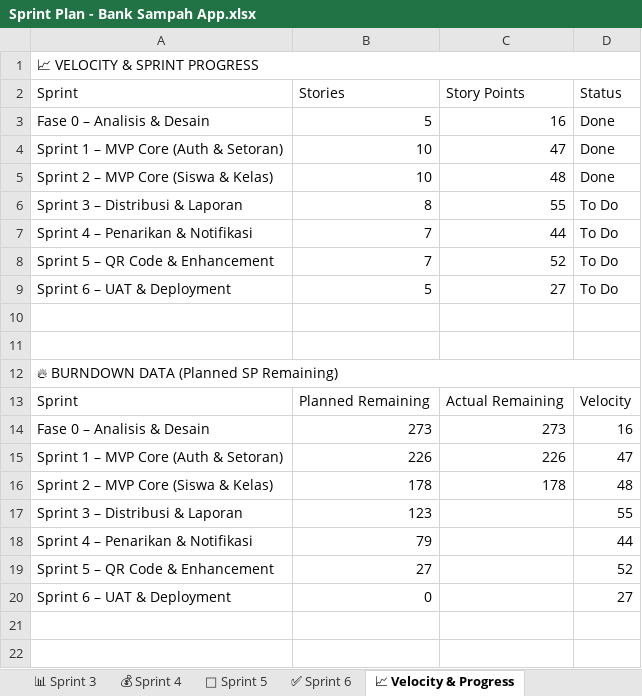
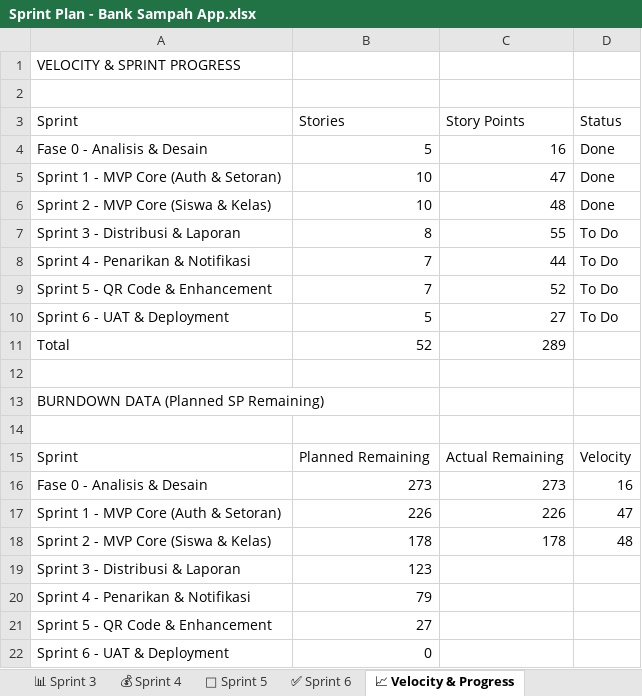
Before and after one commit to Azurakun/DAMAY-banksampah, an Excel workbook: Sprint Plan - Bank Sampah App.xlsx, sheet 📈 Velocity & Progress, drawn as a sheet; values as stored, in another font and other column widths than the file's, no cell formats; removed rows and columns are numbered as before the commit, all else as after; the diff names each change by its address in the sheet, - before the commit and + after, or states it on an @@ line.

```diff
--- a/Sprint Plan - Bank Sampah App.xlsx (sheet 📈 Velocity & Progress)
+++ b/Sprint Plan - Bank Sampah App.xlsx (sheet 📈 Velocity & Progress)
-A1 (Sprint): 📈 VELOCITY & SPRINT PROGRESS
+A1 (Sprint): VELOCITY & SPRINT PROGRESS
-A1:D1 merged
+row 2: (empty)
-A4 (Sprint): Fase 0 – Analisis & Desain
+A4 (Sprint): Fase 0 - Analisis & Desain
-A5 (Sprint): Sprint 1 – MVP Core (Auth & Setoran)
+A5 (Sprint): Sprint 1 - MVP Core (Auth & Setoran)
-A6 (Sprint): Sprint 2 – MVP Core (Siswa & Kelas)
+A6 (Sprint): Sprint 2 - MVP Core (Siswa & Kelas)
-A7 (Sprint): Sprint 3 – Distribusi & Laporan
+A7 (Sprint): Sprint 3 - Distribusi & Laporan
-A8 (Sprint): Sprint 4 – Penarikan & Notifikasi
+A8 (Sprint): Sprint 4 - Penarikan & Notifikasi
-A9 (Sprint): Sprint 5 – QR Code & Enhancement
+A9 (Sprint): Sprint 5 - QR Code & Enhancement
-A10 (Sprint): Sprint 6 – UAT & Deployment
+A10 (Sprint): Sprint 6 - UAT & Deployment
+row 11: Total | 52 | 289
+row 13: BURNDOWN DATA (Planned SP Remaining)
-row 12: 🔥 BURNDOWN DATA (Planned SP Remaining)
-A16 (Sprint): Fase 0 – Analisis & Desain
+A16 (Sprint): Fase 0 - Analisis & Desain
-A17 (Sprint): Sprint 1 – MVP Core (Auth & Setoran)
+A17 (Sprint): Sprint 1 - MVP Core (Auth & Setoran)
-A18 (Sprint): Sprint 2 – MVP Core (Siswa & Kelas)
+A18 (Sprint): Sprint 2 - MVP Core (Siswa & Kelas)
-A19 (Sprint): Sprint 3 – Distribusi & Laporan
+A19 (Sprint): Sprint 3 - Distribusi & Laporan
-D19 (Status): 55
+D19 (Status): (empty)
-A20 (Sprint): Sprint 4 – Penarikan & Notifikasi
+A20 (Sprint): Sprint 4 - Penarikan & Notifikasi
-D20 (Status): 44
+D20 (Status): (empty)
-A21 (Sprint): Sprint 5 – QR Code & Enhancement
+A21 (Sprint): Sprint 5 - QR Code & Enhancement
-D21 (Status): 52
+D21 (Status): (empty)
-A22 (Sprint): Sprint 6 – UAT & Deployment
+A22 (Sprint): Sprint 6 - UAT & Deployment
-D22 (Status): 27
+D22 (Status): (empty)
```
Also changed, not shown: sheet 📋 Project Overview, sheet ✅ Definition of Done, sheet 📦 Product Backlog, sheet 🚀 Sprint 1, sheet 🛠 Sprint 2, sheet 📊 Sprint 3, 5 more sheets, cell formats, Logbook Kerja Praktek - Bank Sampah App.xlsx, 51 other files.
